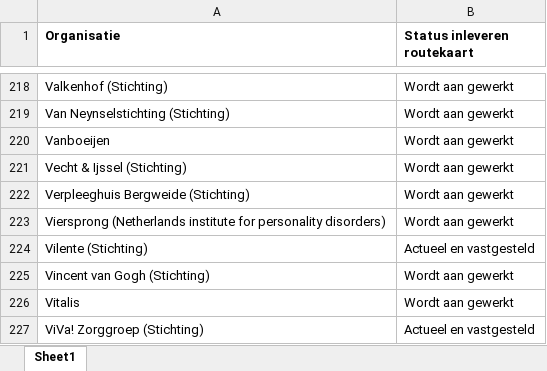
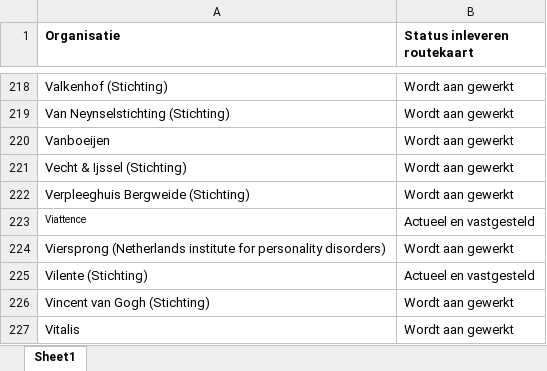
Before and after one commit to ReinierNL/nederland-waterland, an Excel workbook: src/data/routekaart_status_care.xlsx, sheet Sheet1, drawn as a sheet; only a part is shown, gaps mark what is left out; the shorter side is filled out with more unchanged rows; values as stored, in another font and other column widths than the file's, no borders; the diff names each change by its address in the sheet, - before the commit and + after, or states it on an @@ line.

Commit message:
Updated data for care, v57 (added Viattence)

```diff
--- a/src/data/routekaart_status_care.xlsx (sheet Sheet1)
+++ b/src/data/routekaart_status_care.xlsx (sheet Sheet1)
+row 223: Viattence | Actueel en vastgesteld
```
